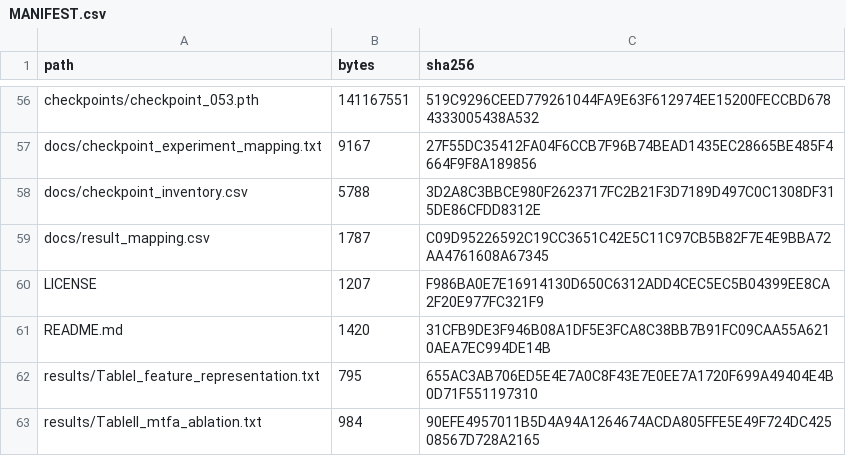
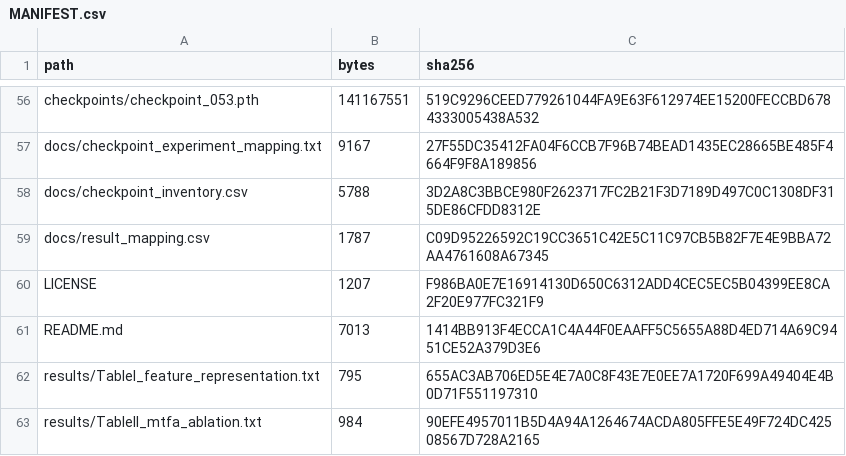
Before and after one commit to YKMINT04/PAKD-Drone-Audio-Detection, a CSV file: MANIFEST.csv, drawn as a sheet; only a part is shown, gaps mark what is left out.

```diff
--- a/MANIFEST.csv
+++ b/MANIFEST.csv
@@ -60,3 +60,3 @@ docs/result_mapping.csv,1787,C09D95226592C19CC3651C42E5C11C97CB5B82F7E4E9BBA72AA
 LICENSE,1207,F986BA0E7E16914130D650C6312ADD4CEC5EC5B04399EE8CA2F20E977FC321F9
-README.md,1420,31CFB9DE3F946B08A1DF5E3FCA8C38BB7B91FC09CAA55A6210AEA7EC994DE14B
+README.md,7013,1414BB913F4ECCA1C4A44F0EAAFF5C5655A88D4ED714A69C9451CE52A379D3E6
 results/TableI_feature_representation.txt,795,655AC3AB706ED5E4E7A0C8F43E7E0EE7A1720F699A49404E4B0D71F551197310
```
Also changed, not shown: 2 other files.
